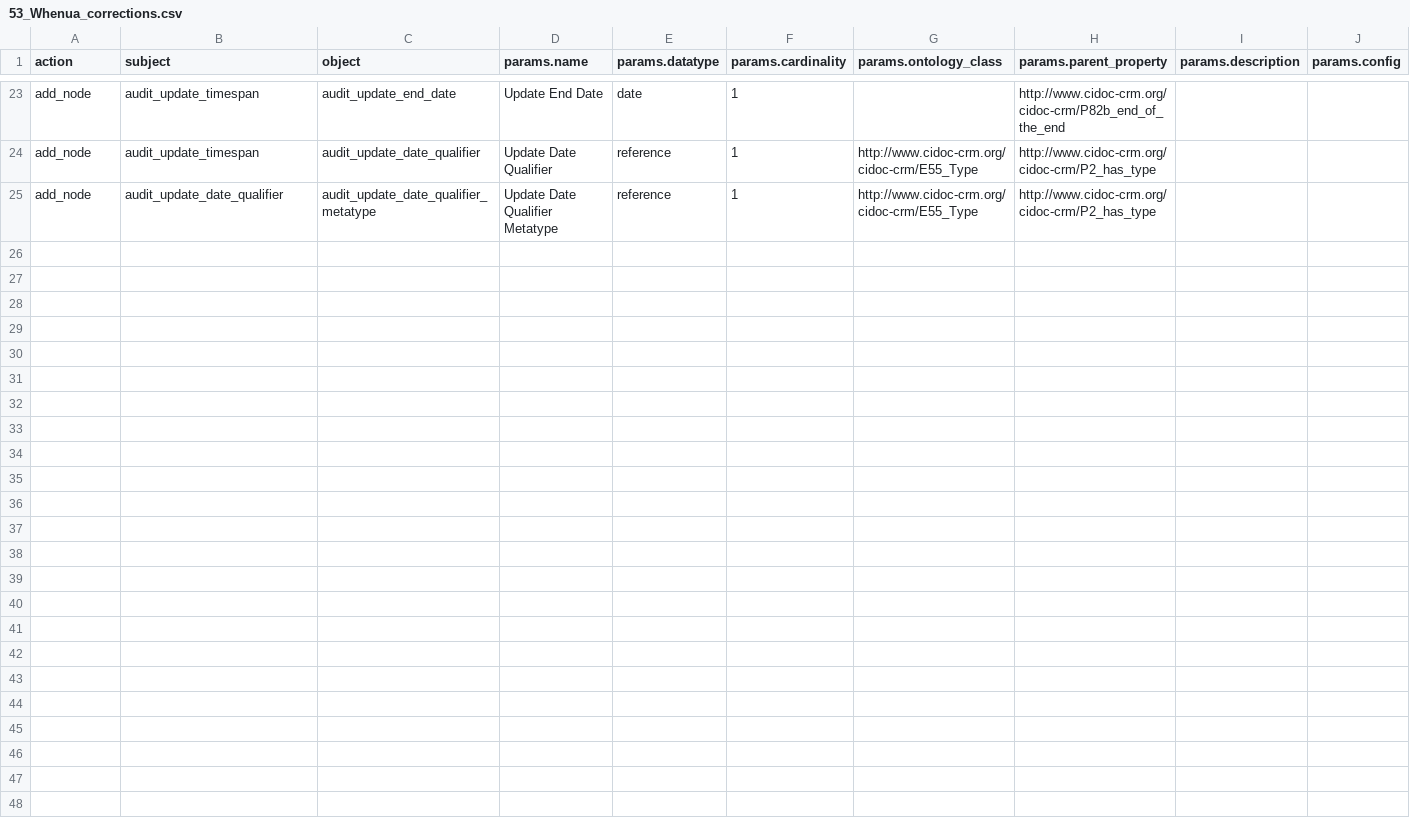
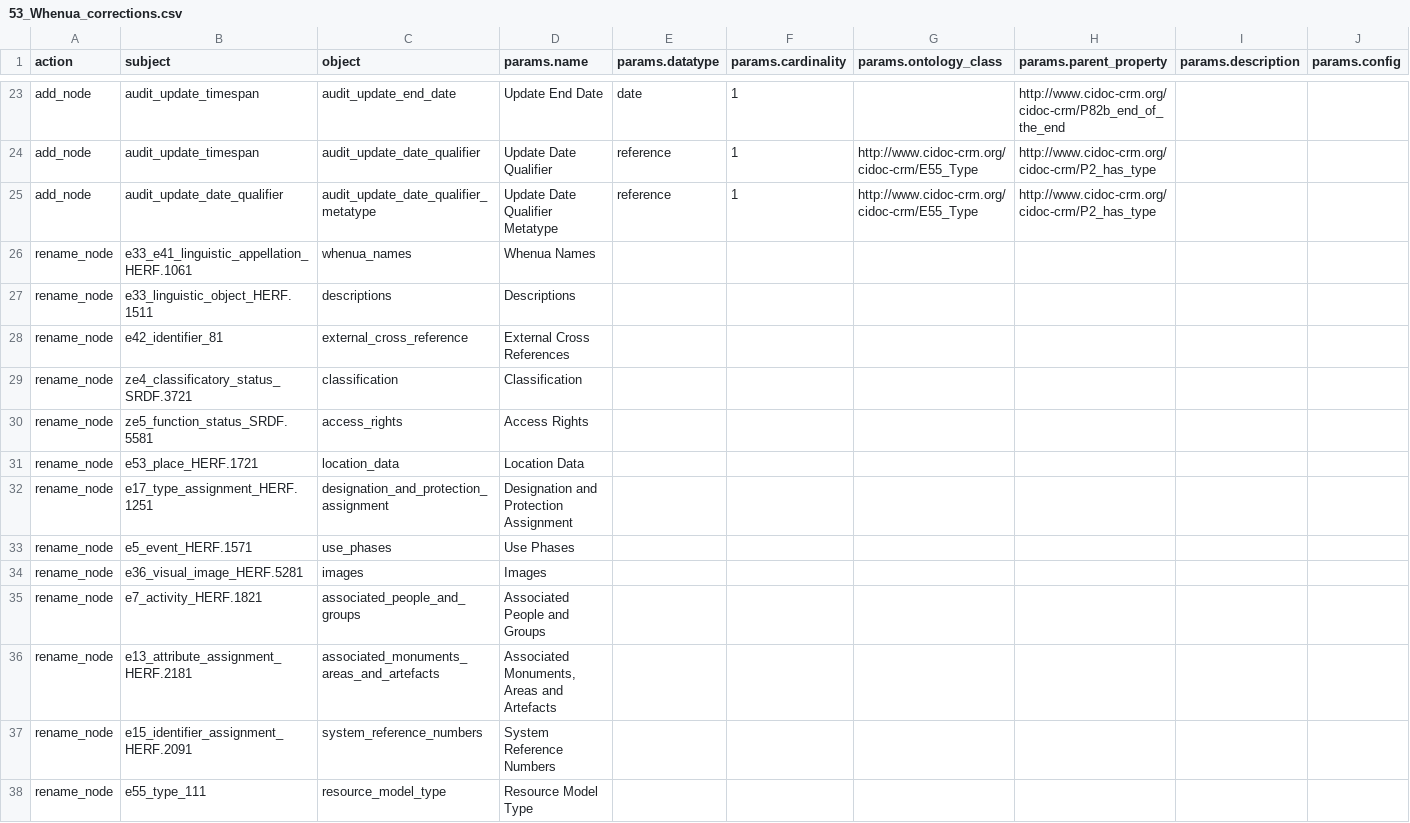
Before and after one commit to flaxandteal/ich, a CSV file: 53_Whenua_corrections.csv, drawn as a sheet; only a part is shown, gaps mark what is left out; rows hold the shown columns only; the diff names each change by its address in the sheet, - before the commit and + after, or states it on an @@ line.

Commit message:
changes on jupyterhub

```diff
--- a/53_Whenua_corrections.csv
+++ b/53_Whenua_corrections.csv
+row 26: rename_node | e33_e41_linguistic_appellation_HERF.1061 | whenua_names | Whenua Names
+row 27: rename_node | e33_linguistic_object_HERF.1511 | descriptions | Descriptions
+row 28: rename_node | e42_identifier_81 | external_cross_reference | External Cross References
+row 29: rename_node | ze4_classificatory_status_SRDF.3721 | classification | Classification
+row 30: rename_node | ze5_function_status_SRDF.5581 | access_rights | Access Rights
+row 31: rename_node | e53_place_HERF.1721 | location_data | Location Data
+row 32: rename_node | e17_type_assignment_HERF.1251 | designation_and_protection_assignment | Designation and Protection Assignment
+row 33: rename_node | e5_event_HERF.1571 | use_phases | Use Phases
+row 34: rename_node | e36_visual_image_HERF.5281 | images | Images
+row 35: rename_node | e7_activity_HERF.1821 | associated_people_and_groups | Associated People and Groups
+row 36: rename_node | e13_attribute_assignment_HERF.2181 | associated_monuments_areas_and_artefacts | Associated Monuments, Areas and Artefacts
+row 37: rename_node | e15_identifier_assignment_HERF.2091 | system_reference_numbers | System Reference Numbers
+row 38: rename_node | e55_type_111 | resource_model_type | Resource Model Type
```
